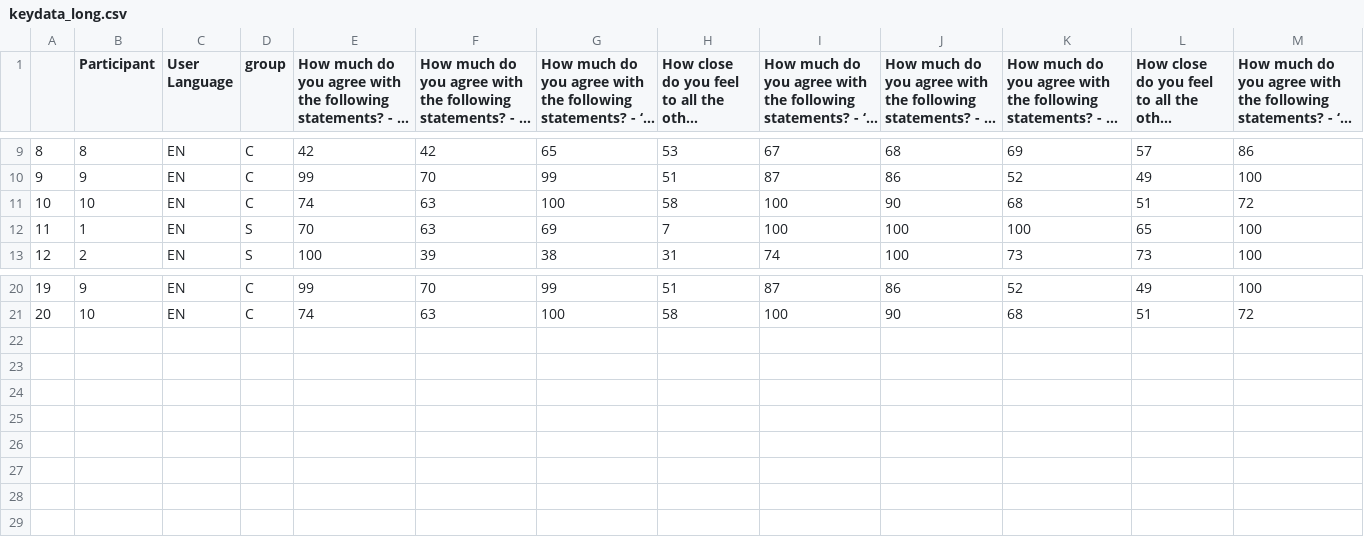
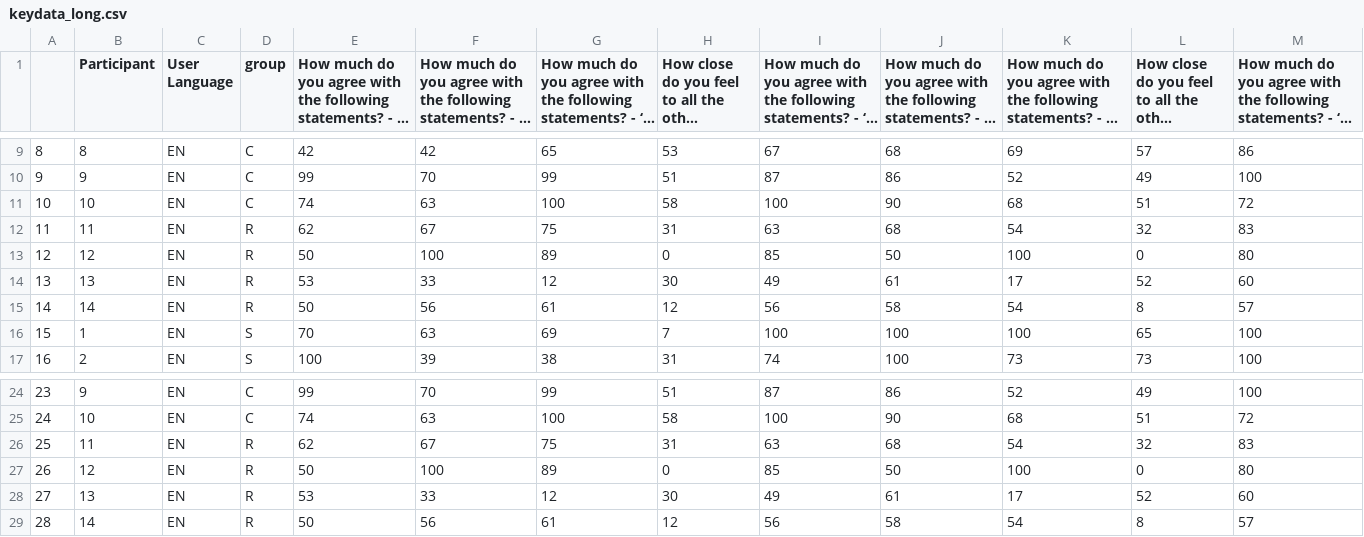
Before and after one commit to comp-music-lab/sync-coop-song-speech, a CSV file: keydata_long.csv, drawn as a sheet; only a part is shown, gaps mark what is left out; long unchanged cells end in …; addresses are those after the commit; rows hold the shown columns only; the diff names each change by its address in the sheet, - before the commit and + after, or states it on an @@ line.

Commit message:
All three pilot session data sets

```diff
--- a/keydata_long.csv
+++ b/keydata_long.csv
+row 12: 11 | 11 | EN | R | 62 | 67 | 75 | 31 | 63 | 68 | 54 | 32 | 83
+row 13: 12 | 12 | EN | R | 50 | 100 | 89 | 0 | 85 | 50 | 100 | 0 | 80
+row 14: 13 | 13 | EN | R | 53 | 33 | 12 | 30 | 49 | 61 | 17 | 52 | 60
+row 15: 14 | 14 | EN | R | 50 | 56 | 61 | 12 | 56 | 58 | 54 | 8 | 57
@@ column A renumbered between rows 16 and 25 @@
+row 26: 25 | 11 | EN | R | 62 | 67 | 75 | 31 | 63 | 68 | 54 | 32 | 83
+row 27: 26 | 12 | EN | R | 50 | 100 | 89 | 0 | 85 | 50 | 100 | 0 | 80
+row 28: 27 | 13 | EN | R | 53 | 33 | 12 | 30 | 49 | 61 | 17 | 52 | 60
+row 29: 28 | 14 | EN | R | 50 | 56 | 61 | 12 | 56 | 58 | 54 | 8 | 57
```
Also changed, not shown: keydata.csv, 1 other file.
